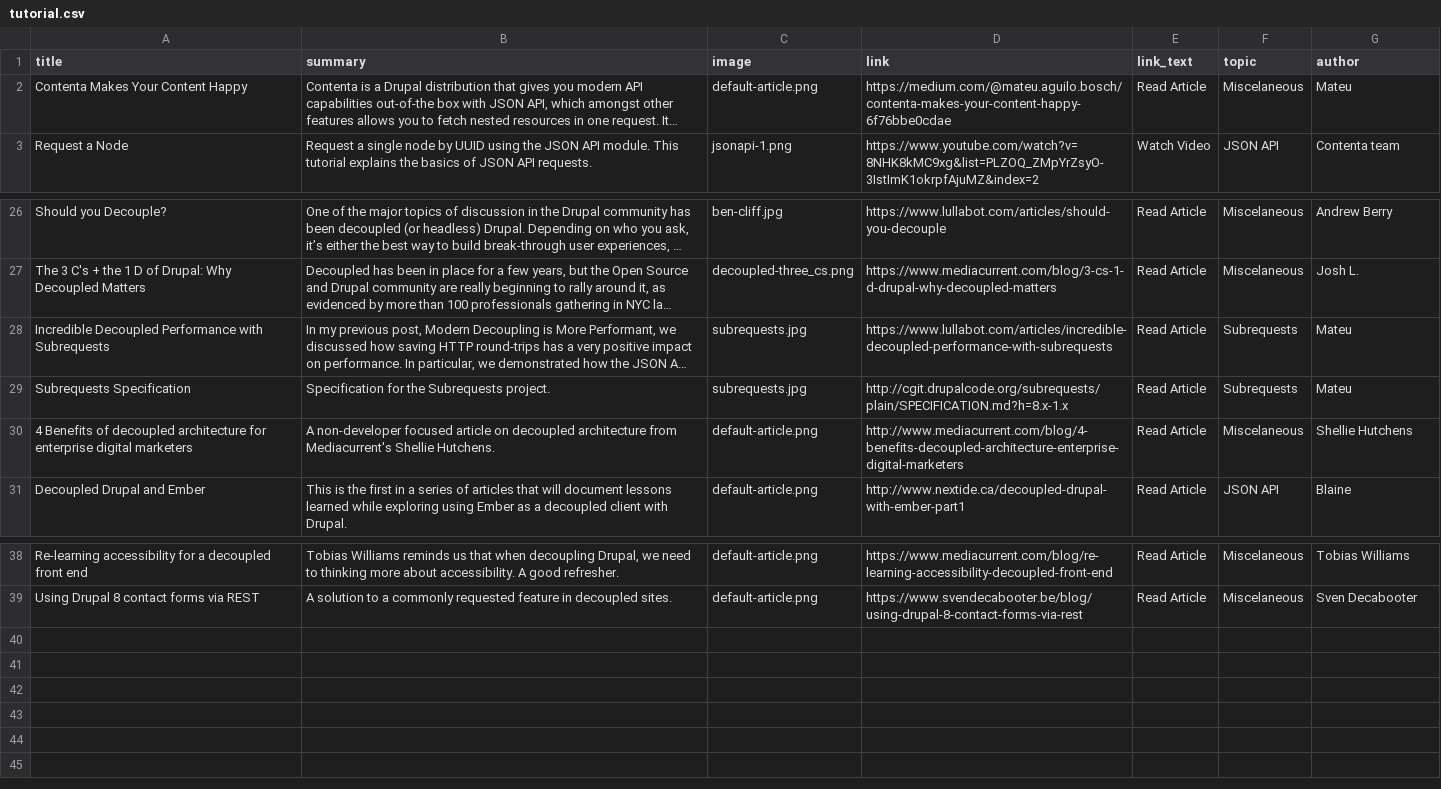
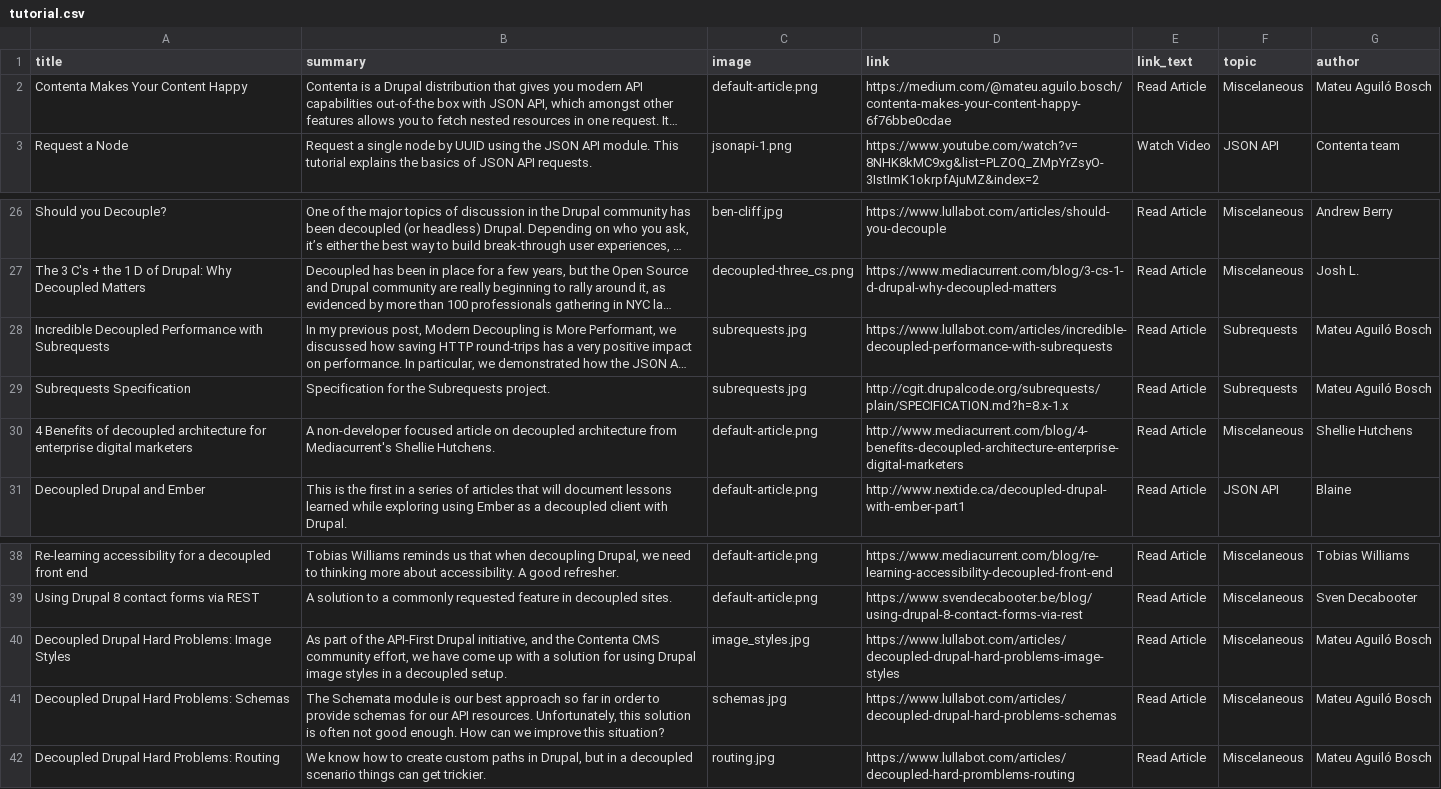
Before and after one commit to contentacms/contenta_jsonapi, a CSV file: modules/recipes_magazin_contenta/default_content/tutorial.csv, drawn as a sheet; only a part is shown, gaps mark what is left out; long unchanged cells end in …; the diff names each change by its address in the sheet, - before the commit and + after, or states it on an @@ line.

Commit message:
feat(Tutorials): Add decoupled hard problems to the list

```diff
--- a/modules/recipes_magazin_contenta/default_content/tutorial.csv
+++ b/modules/recipes_magazin_contenta/default_content/tutorial.csv
-G2 (author): Mateu
+G2 (author): Mateu Aguiló Bosch
-G28:G29 (author): Mateu
+G28:G29 (author): Mateu Aguiló Bosch
+row 40: Decoupled Drupal Hard Problems: Image Styles | As part of the API-First Drupal initiative, and the Contenta CMS community effort, we have come up with a solution for using Drupal image styles in a decoupled setup. | image_styles.jpg | https://www.lullabot.com/articles/decoupled-drupal-hard-problems-image-styles | Read Article | Miscelaneous | Mateu Aguiló Bosch
+row 41: Decoupled Drupal Hard Problems: Schemas | The Schemata module is our best approach so far in order to provide schemas for our API resources. Unfortunately, this solution is often not good enough. How can we improve this situation? | schemas.jpg | https://www.lullabot.com/articles/decoupled-drupal-hard-problems-schemas | Read Article | Miscelaneous | Mateu Aguiló Bosch
+row 42: Decoupled Drupal Hard Problems: Routing | We know how to create custom paths in Drupal, but in a decoupled scenario things can get trickier. | routing.jpg | https://www.lullabot.com/articles/decoupled-hard-promblems-routing | Read Article | Miscelaneous | Mateu Aguiló Bosch
```
Also changed, not shown: 3 other files.
